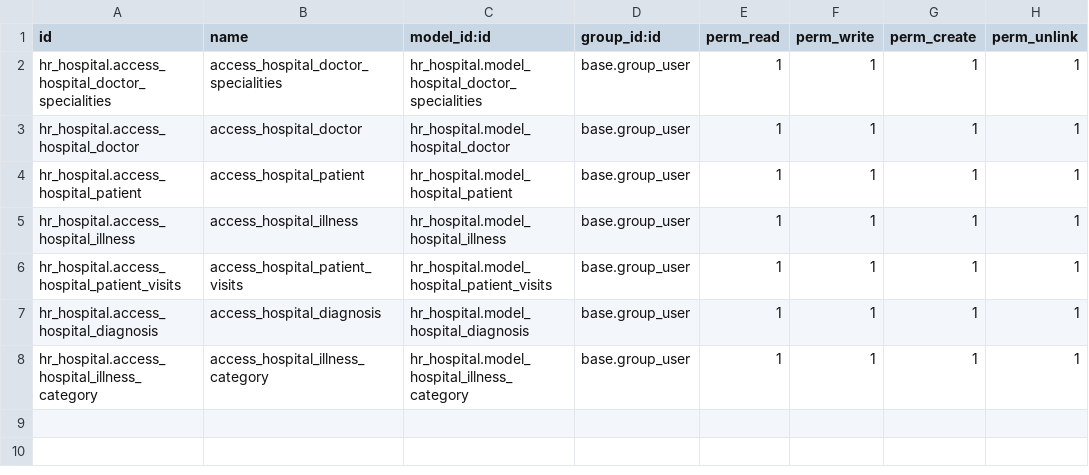
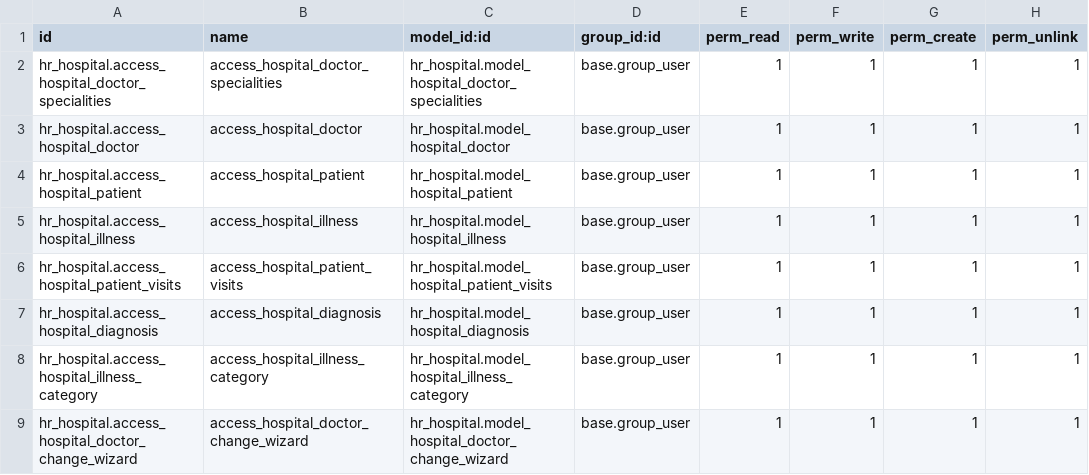
Before and after one commit to Vitaliy-Sm/odoo_school17, a CSV file: hr_hospital/security/ir.model.access.csv, drawn as a sheet.

Commit message:
[IMP] Add wizard change_doctor_wizard

```diff
--- a/hr_hospital/security/ir.model.access.csv
+++ b/hr_hospital/security/ir.model.access.csv
@@ -8 +8,2 @@ hr_hospital.access_hospital_diagnosis,access_hospital_diagnosis,hr_hospital.mode
 hr_hospital.access_hospital_illness_category,access_hospital_illness_category,hr_hospital.model_hospital_illness_category,base.group_user,1,1,1,1
+hr_hospital.access_hospital_doctor_change_wizard,access_hospital_doctor_change_wizard,hr_hospital.model_hospital_doctor_change_wizard,base.group_user,1,1,1,1
```
Also changed, not shown: 7 other files.
